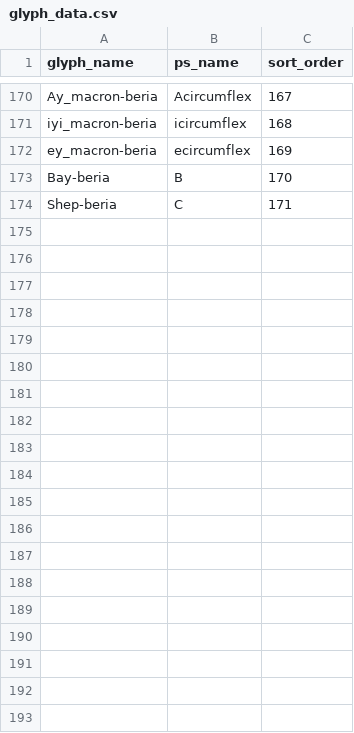
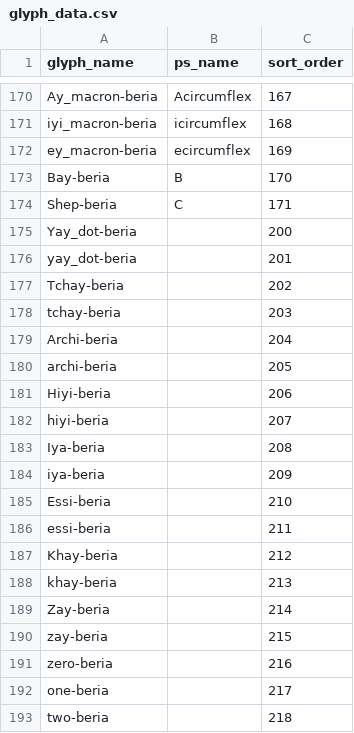
Before and after one commit to silnrsi/font-zaghawa-beria, a CSV file: source/glyph_data.csv, drawn as a sheet; only a part is shown, gaps mark what is left out; the diff covers the shown part only; the diff names each change by its address in the sheet, - before the commit and + after, or states it on an @@ line.

Commit message:
Update glyph_data.csv to include unencoded glyphs from previous font. [nobuild]

```diff
--- a/source/glyph_data.csv
+++ b/source/glyph_data.csv
+row 175: Yay_dot-beria |  | 200
+row 176: yay_dot-beria |  | 201
+row 177: Tchay-beria |  | 202
+row 178: tchay-beria |  | 203
+row 179: Archi-beria |  | 204
+row 180: archi-beria |  | 205
+row 181: Hiyi-beria |  | 206
+row 182: hiyi-beria |  | 207
+row 183: Iya-beria |  | 208
+row 184: iya-beria |  | 209
+row 185: Essi-beria |  | 210
+row 186: essi-beria |  | 211
+row 187: Khay-beria |  | 212
+row 188: khay-beria |  | 213
+row 189: Zay-beria |  | 214
+row 190: zay-beria |  | 215
+row 191: zero-beria |  | 216
+row 192: one-beria |  | 217
+row 193: two-beria |  | 218
```
Also changed, not shown: 15 added rows elsewhere in this file, 2 other files.
